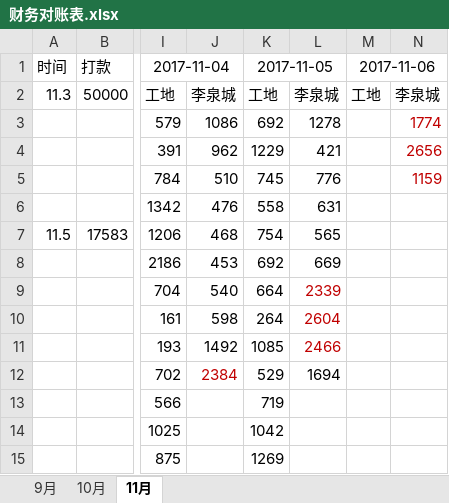
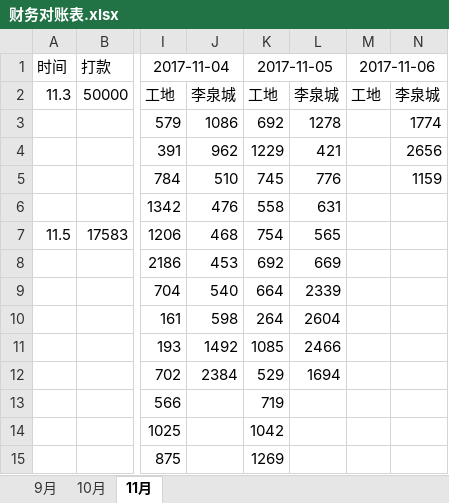
Before and after one commit to roadstoneydd/ydd, an Excel workbook: 财务/财务对账表.xlsx, sheet 11月, drawn as a sheet; only a part is shown, gaps mark what is left out; values as stored, in another font and other column widths than the file's, no borders; the diff names each change by its address in the sheet, - before the commit and + after, or states it on an @@ line.

Commit message:
11.7

```diff
--- a/财务/财务对账表.xlsx (sheet 11月)
+++ b/财务/财务对账表.xlsx (sheet 11月)
-N3:N5 text colour: #C00000
+N3:N5 text colour: black
-L9:L11 text colour: #C00000
+L9:L11 text colour: black
-J12 text colour: #C00000
+J12 text colour: black
```
